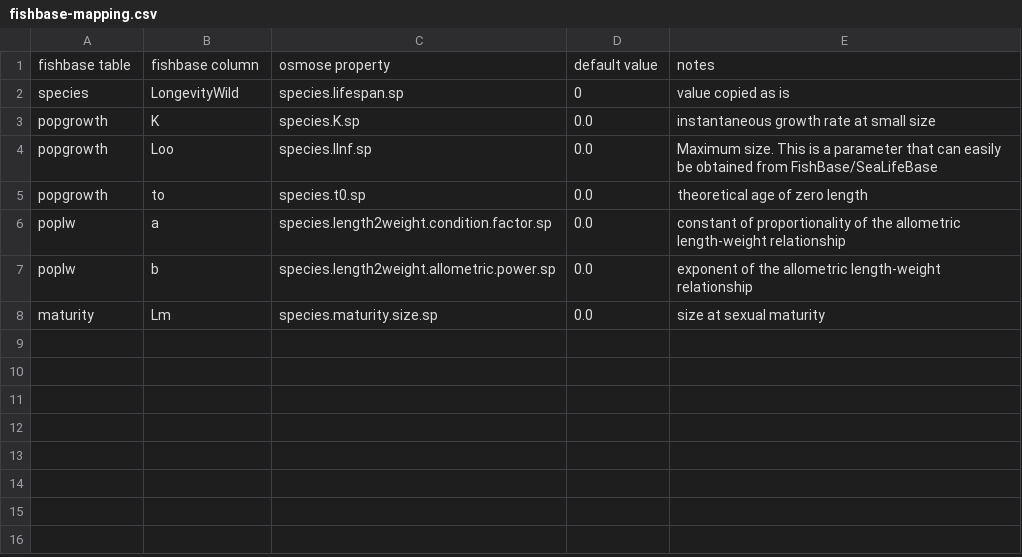
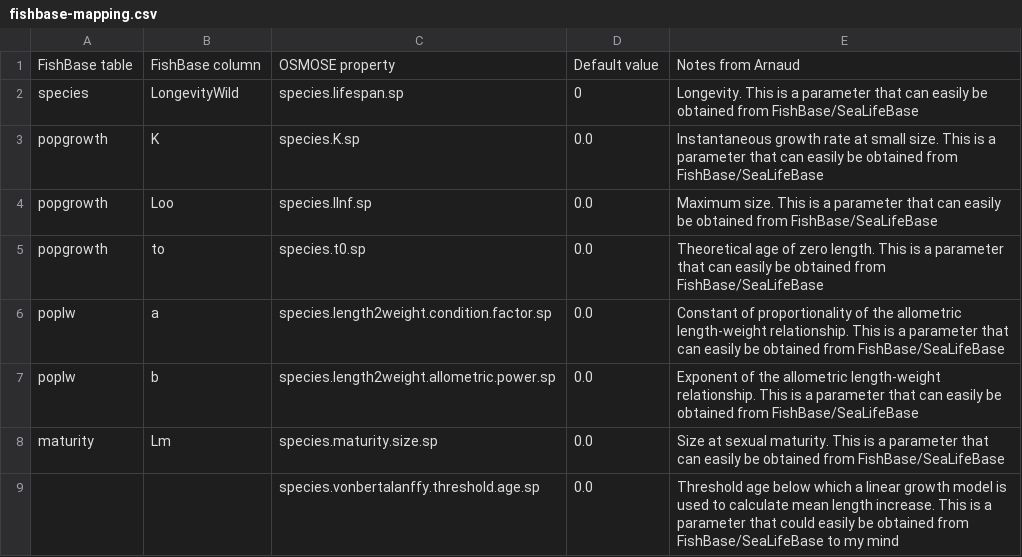
Before and after one commit to osmose-model/osmose-web-api, a CSV file: src/main/resources/com/github/jhpoelen/fbob/fishbase-mapping.csv, drawn as a sheet.

Commit message:
Update fishbase-mapping.csv
Updated fishbase-mapping.csv

```diff
--- a/src/main/resources/com/github/jhpoelen/fbob/fishbase-mapping.csv
+++ b/src/main/resources/com/github/jhpoelen/fbob/fishbase-mapping.csv
@@ -1,8 +1,9 @@
-fishbase table,fishbase column,osmose property,default value,notes
-species,LongevityWild,species.lifespan.sp,0,value copied as is
-popgrowth,K,species.K.sp,0.0,instantaneous growth rate at small size
+FishBase table,FishBase column,OSMOSE property,Default value,Notes from Arnaud
+species,LongevityWild,species.lifespan.sp,0,Longevity. This is a parameter that can easily be obtained from FishBase/SeaLifeBase
+popgrowth,K,species.K.sp,0.0,Instantaneous growth rate at small size. This is a parameter that can easily be obtained from FishBase/SeaLifeBase
 popgrowth,Loo,species.lInf.sp,0.0,Maximum size. This is a parameter that can easily be obtained from FishBase/SeaLifeBase
-popgrowth,to,species.t0.sp,0.0,theoretical age of zero length
-poplw,a,species.length2weight.condition.factor.sp,0.0,constant of proportionality of the allometric length-weight relationship
-poplw,b,species.length2weight.allometric.power.sp,0.0,exponent of the allometric length-weight relationship
-maturity,Lm,species.maturity.size.sp,0.0,size at sexual maturity
+popgrowth,to,species.t0.sp,0.0,Theoretical age of zero length. This is a parameter that can easily be obtained from FishBase/SeaLifeBase
+poplw,a,species.length2weight.condition.factor.sp,0.0,Constant of proportionality of the allometric length-weight relationship. This is a parameter that can easily be obtained from FishBase/SeaLifeBase
+poplw,b,species.length2weight.allometric.power.sp,0.0,Exponent of the allometric length-weight relationship. This is a parameter that can easily be obtained from FishBase/SeaLifeBase
+maturity,Lm,species.maturity.size.sp,0.0,Size at sexual maturity. This is a parameter that can easily be obtained from FishBase/SeaLifeBase
+,,species.vonbertalanffy.threshold.age.sp,0.0,Threshold age below which a linear growth model is used to calculate mean length increase. This is a parameter that could easily be obtained from FishBase/SeaLifeBase to my mind
```
